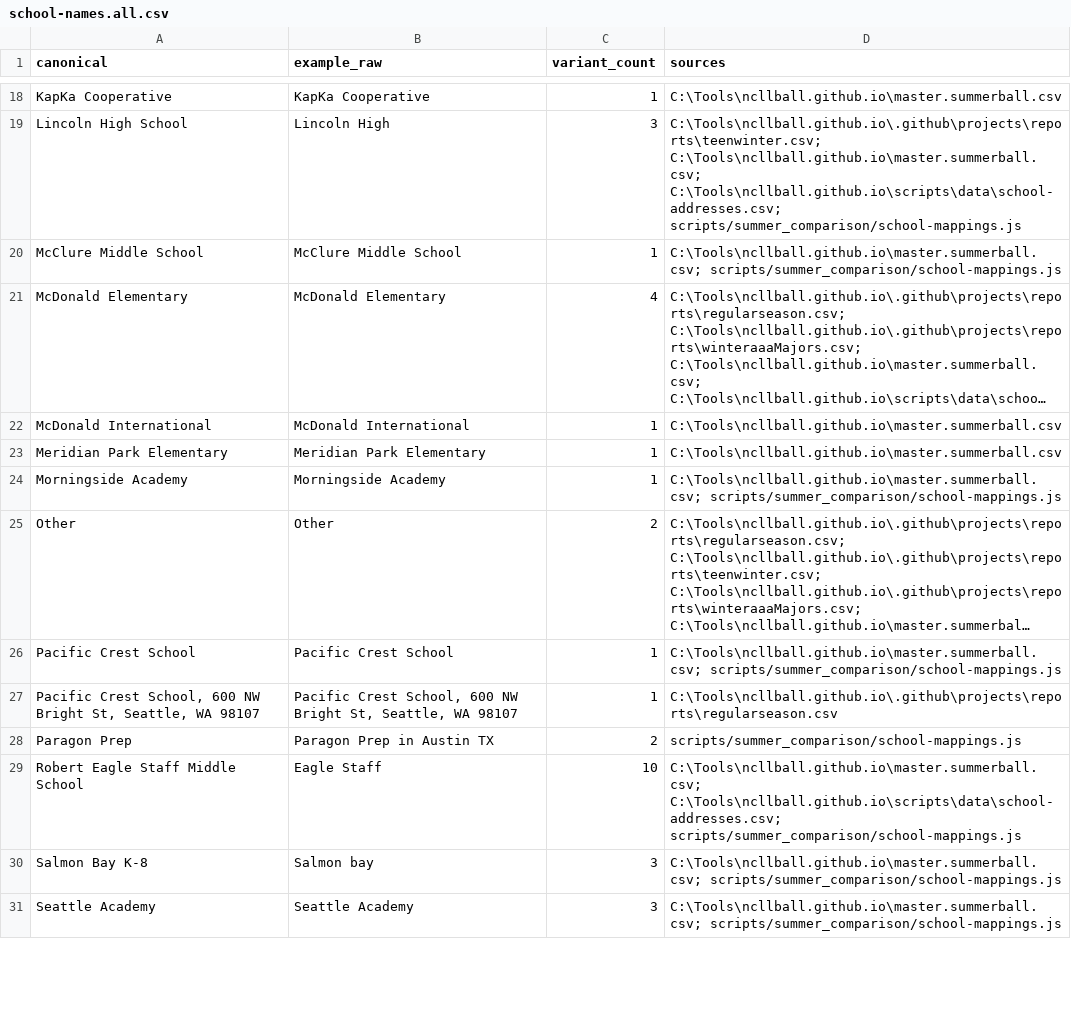
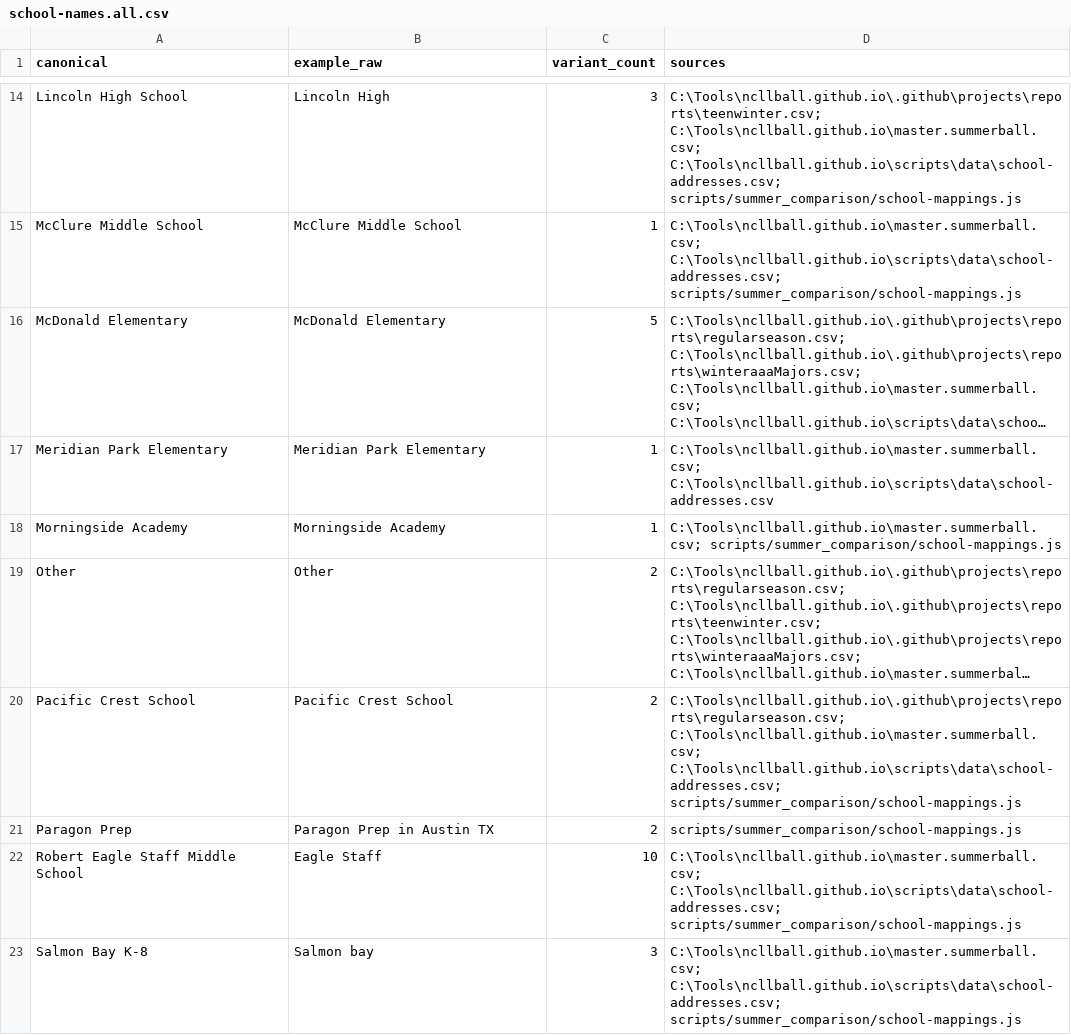
Before and after one commit to ncllball/ncllball.github.io, a CSV file: scripts/data/school-names.all.csv, drawn as a sheet; only a part is shown, gaps mark what is left out; long unchanged cells end in …; removed rows and columns are numbered as before the commit, all else as after; the diff covers the shown part only; the diff names each change by its address in the sheet, - before the commit and + after, or states it on an @@ line.

Commit message:
Update school data files and mappings
- Refactored school names in `school-names.all.csv` and `school-names.variants.csv` for consistency and accuracy, including updates to variant counts and sources.
- Enhanced `school-mappings.js` to include additional normalization rules for school names, ensuring better matching and data integrity.
- Introduced a new `school-addresses.manual.csv` file containing authoritative addresses for various schools to improve address accuracy in the dataset.

```diff
--- a/scripts/data/school-names.all.csv
+++ b/scripts/data/school-names.all.csv
-row 18: KapKa Cooperative | KapKa Cooperative | 1 | C:\Tools\ncllball.github.io\master.summerball.csv
-D15 (sources): C:\Tools\ncllball.github.io\master.summerball.csv; scripts/summer_comparison/school-mappings.js
+D15 (sources): C:\Tools\ncllball.github.io\master.summerball.csv; C:\Tools\ncllball.github.io\scripts\data\school-addresses.csv; scripts/summer_comparison/school-mappings.js
-C16 (variant_count): 4
+C16 (variant_count): 5
-row 22: McDonald International | McDonald International | 1 | C:\Tools\ncllball.github.io\master.summerball.csv
-D17 (sources): C:\Tools\ncllball.github.io\master.summerball.csv
+D17 (sources): C:\Tools\ncllball.github.io\master.summerball.csv; C:\Tools\ncllball.github.io\scripts\data\school-addresses.csv
-C20 (variant_count): 1
+C20 (variant_count): 2
-D20 (sources): C:\Tools\ncllball.github.io\master.summerball.csv; scripts/summer_comparison/school-mappings.js
+D20 (sources): C:\Tools\ncllball.github.io\.github\projects\reports\regularseason.csv; C:\Tools\ncllball.github.io\master.summerball.csv; C:\Tools\ncllball.github.io\scripts\data\school-addresses.csv; scripts/summer_comparison/school-mappings.js
-row 27: Pacific Crest School, 600 NW Bright St, Seattle, WA 98107 | Pacific Crest School, 600 NW Bright St, Seattle, WA 98107 | 1 | C:\Tools\ncllball.github.io\.github\projects\reports\regularseason.csv
-D23 (sources): C:\Tools\ncllball.github.io\master.summerball.csv; scripts/summer_comparison/school-mappings.js
+D23 (sources): C:\Tools\ncllball.github.io\master.summerball.csv; C:\Tools\ncllball.github.io\scripts\data\school-addresses.csv; scripts/summer_comparison/school-mappings.js
-row 31: Seattle Academy | Seattle Academy | 3 | C:\Tools\ncllball.github.io\master.summerball.csv; scripts/summer_comparison/school-mappings.js
```
Also changed, not shown: 1 added row, 7 removed rows and 25 edited cells elsewhere in this file, scripts/data/school-names.variants.csv, 5 other files.
